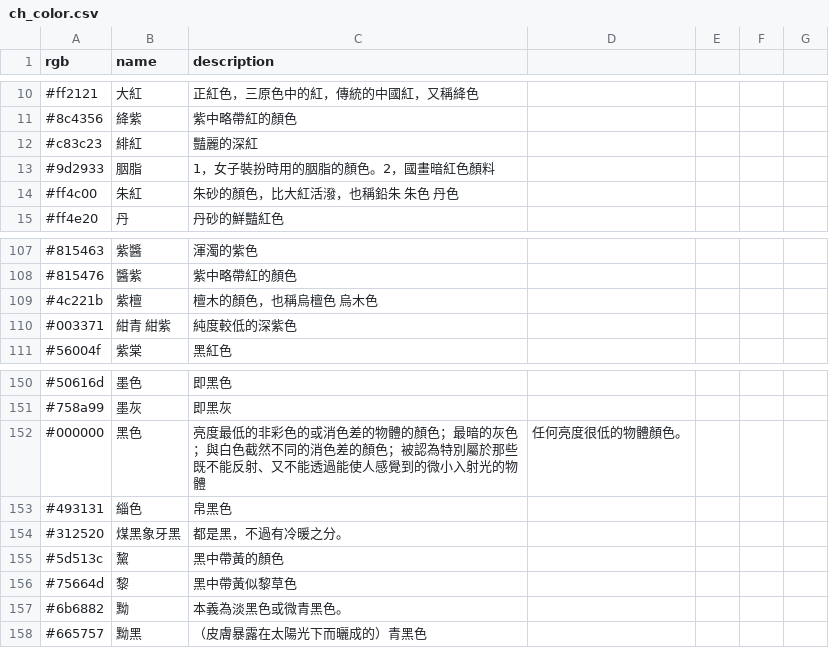
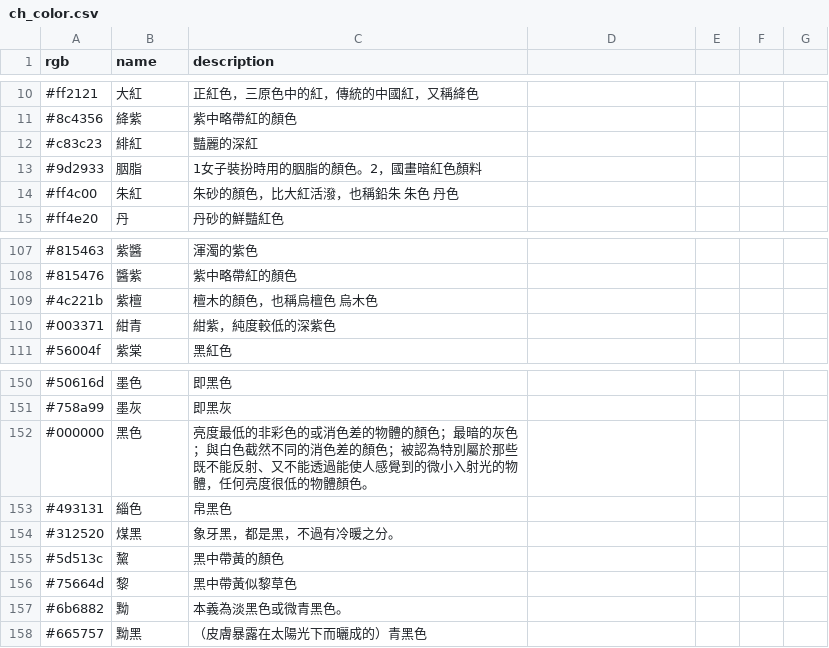
Before and after one commit to falsewinds/KungFuSchool, a CSV file: colorbase/ch_color.csv, drawn as a sheet; only a part is shown, gaps mark what is left out; the diff covers the shown part only.

```diff
--- a/colorbase/ch_color.csv
+++ b/colorbase/ch_color.csv
@@ -12,3 +12,3 @@ rgb,name,description
 #c83c23,緋紅,豔麗的深紅
-#9d2933,胭脂,1，女子裝扮時用的胭脂的顏色。2，國畫暗紅色顏料
+#9d2933,胭脂,1女子裝扮時用的胭脂的顏色。2，國畫暗紅色顏料
 #ff4c00,朱紅,朱砂的顏色，比大紅活潑，也稱鉛朱 朱色 丹色
@@ -109,3 +109,3 @@ rgb,name,description
 #4c221b,紫檀,檀木的顏色，也稱烏檀色 烏木色
-#003371,紺青 紺紫,純度較低的深紫色
+#003371,紺青,紺紫，純度較低的深紫色
 #56004f,紫棠,黑紅色
@@ -151,5 +151,5 @@ rgb,name,description
 #758a99,墨灰,即黑灰
-#000000,黑色,亮度最低的非彩色的或消色差的物體的顏色；最暗的灰色；與白色截然不同的消色差的顏色；被認為特別屬於那些既不能反射、又不能透過能使人感覺到的微小入射光的物體,任何亮度很低的物體顏色。
+#000000,黑色,亮度最低的非彩色的或消色差的物體的顏色；最暗的灰色；與白色截然不同的消色差的顏色；被認為特別屬於那些既不能反射、又不能透過能使人感覺到的微小入射光的物體，任何亮度很低的物體顏色。
 #493131,緇色,帛黑色
-#312520,煤黑象牙黑,都是黑，不過有冷暖之分。
+#312520,煤黑,象牙黑，都是黑，不過有冷暖之分。
 #5d513c,黧,黑中帶黃的顏色
```
Also changed, not shown: 44 edited cells elsewhere in this file, 3 other files.
